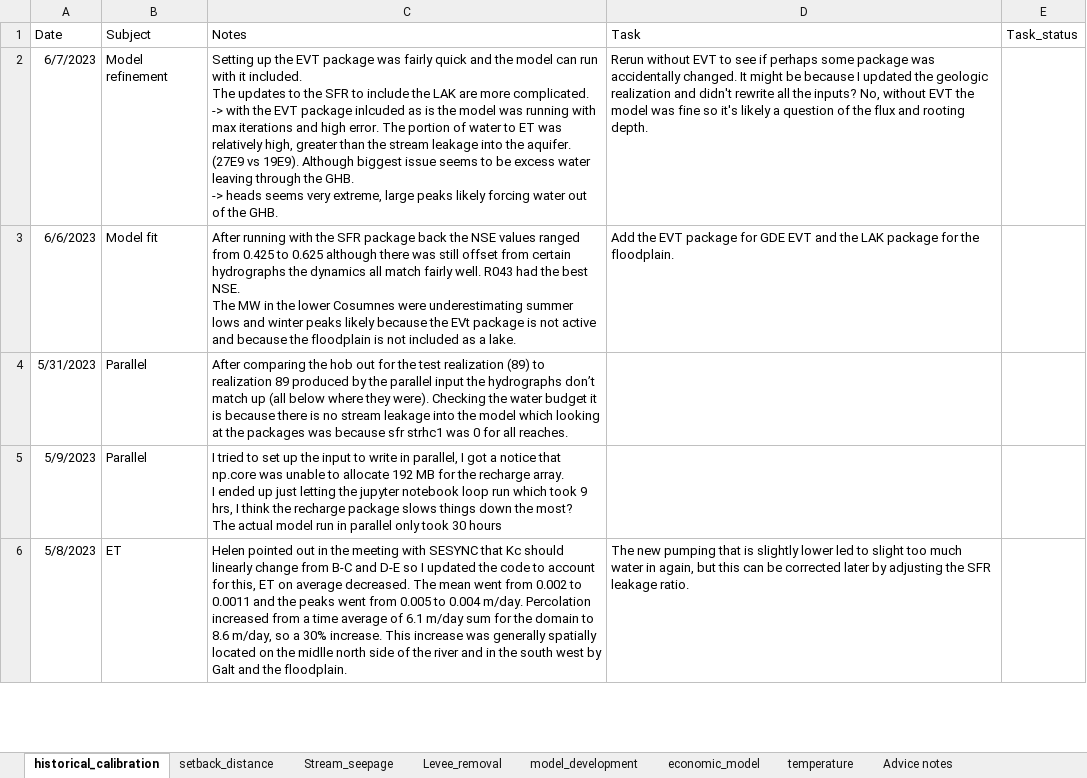
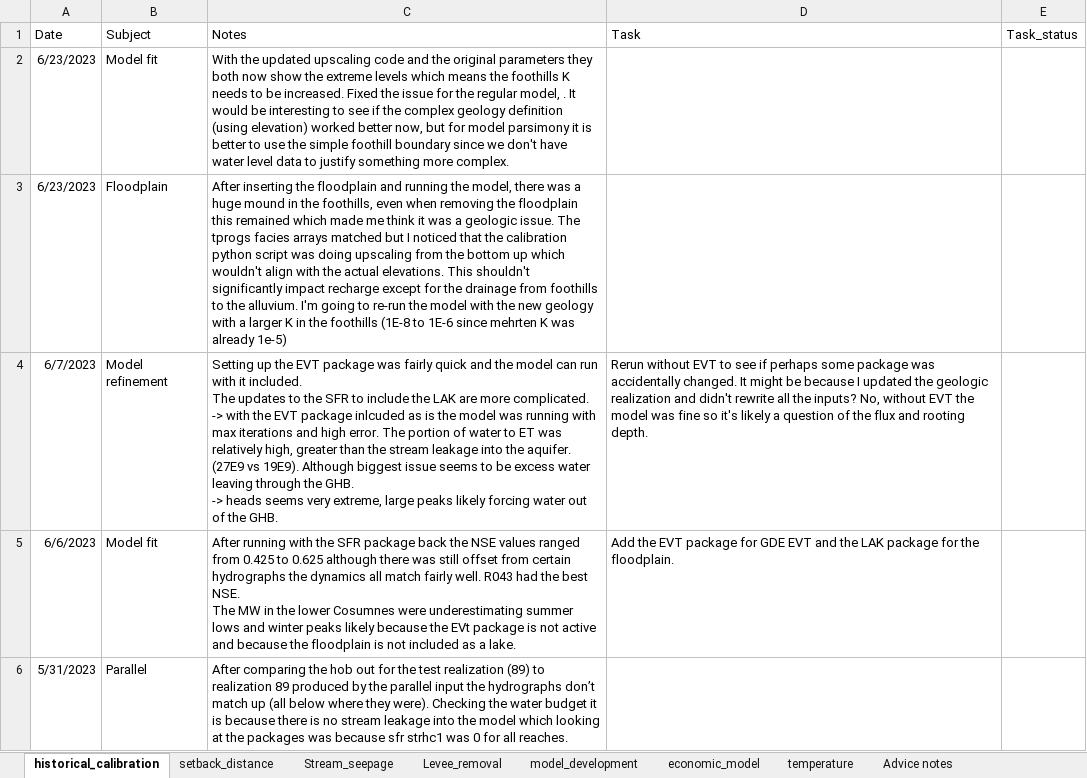
Before and after one commit to andrewcalderwood/CosumnesRiverRecharge, an Excel workbook: Projects/model_documentation.xlsx, sheet historical_calibration, drawn as a sheet; only a part is shown; the shorter side is filled out with more unchanged rows; values as stored, in another font and other column widths than the file's, no borders; the diff names each change by its address in the sheet, - before the commit and + after, or states it on an @@ line.

Commit message:
Small updates
 - include corn model
- look at particle tracking options
- rough review of AEM data with levee setback

```diff
--- a/Projects/model_documentation.xlsx (sheet historical_calibration)
+++ b/Projects/model_documentation.xlsx (sheet historical_calibration)
+row 2: 6/23/2023 | Model fit | With the updated upscaling code and the original parameters they both now show the extreme levels which means the foothills K needs to be increased. Fixed the issue for the regular model, . It would be interesting to see if the complex geology definition (using elevation) worked better now, but for model parsimony it is better to use the simple foothill boundary since we don't have water level data to justify something more complex.
+row 3: 6/23/2023 | Floodplain | After inserting the floodplain and running the model, there was a huge mound in the foothills, even when removing the floodplain this remained which made me think it was a geologic issue. The tprogs facies arrays matched but I noticed that the calibration python script was doing upscaling from the bottom up which wouldn't align with the actual elevations. This shouldn't significantly impact recharge except for the drainage from foothills to the alluvium. I'm going to re-run the model with the new geology with a larger K in the foothills (1E-8 to 1E-6 since mehrten K was already 1e-5)
```
Also changed, not shown: sheet Levee_removal, sheet setback_distance, Projects/Oneto_Denier/mf_wb_color_dict.xlsx, 25 other files.
